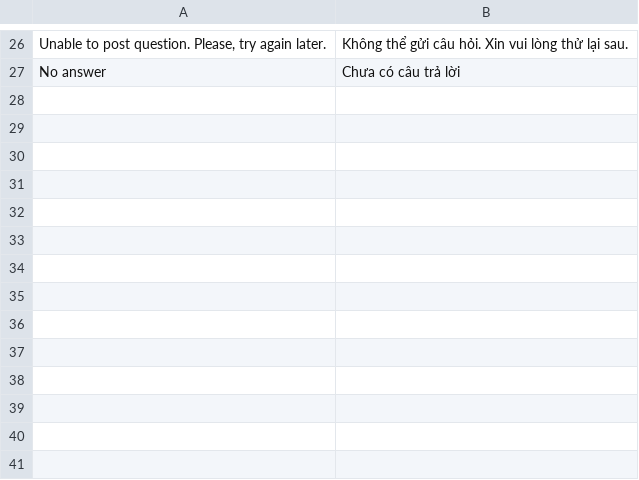
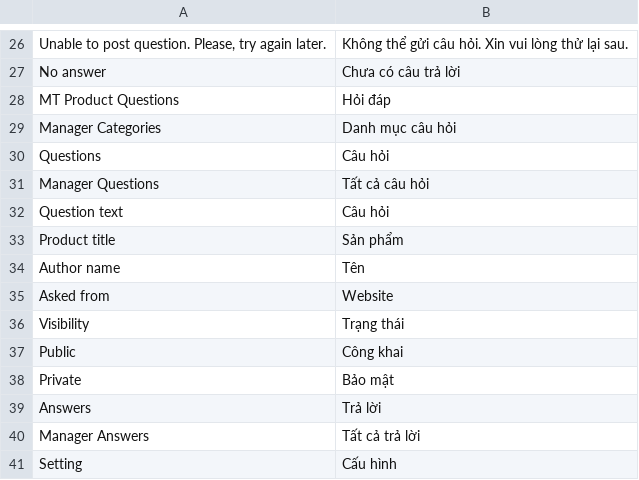
Before and after one commit to cleversoft/kidsplaza, a CSV file: app/locale/vi_VN/MT_ProductQuestions.csv, drawn as a sheet; only a part is shown, gaps mark what is left out.

```diff
--- a/app/locale/vi_VN/MT_ProductQuestions.csv
+++ b/app/locale/vi_VN/MT_ProductQuestions.csv
@@ -27 +27,15 @@
 "No answer","Chưa có câu trả lời"
+"MT Product Questions","Hỏi đáp"
+"Manager Categories","Danh mục câu hỏi"
+"Questions","Câu hỏi"
+"Manager Questions","Tất cả câu hỏi"
+"Question text","Câu hỏi"
+"Product title","Sản phẩm"
+"Author name","Tên"
+"Asked from","Website"
+"Visibility","Trạng thái"
+"Public","Công khai"
+"Private","Bảo mật"
+"Answers","Trả lời"
+"Manager Answers","Tất cả trả lời"
+"Setting","Cấu hình"
```
Also changed, not shown: app/locale/vi_VN/MT_KidsPlaza.csv, app/locale/vi_VN/MT_Point.csv, 14 other files.
